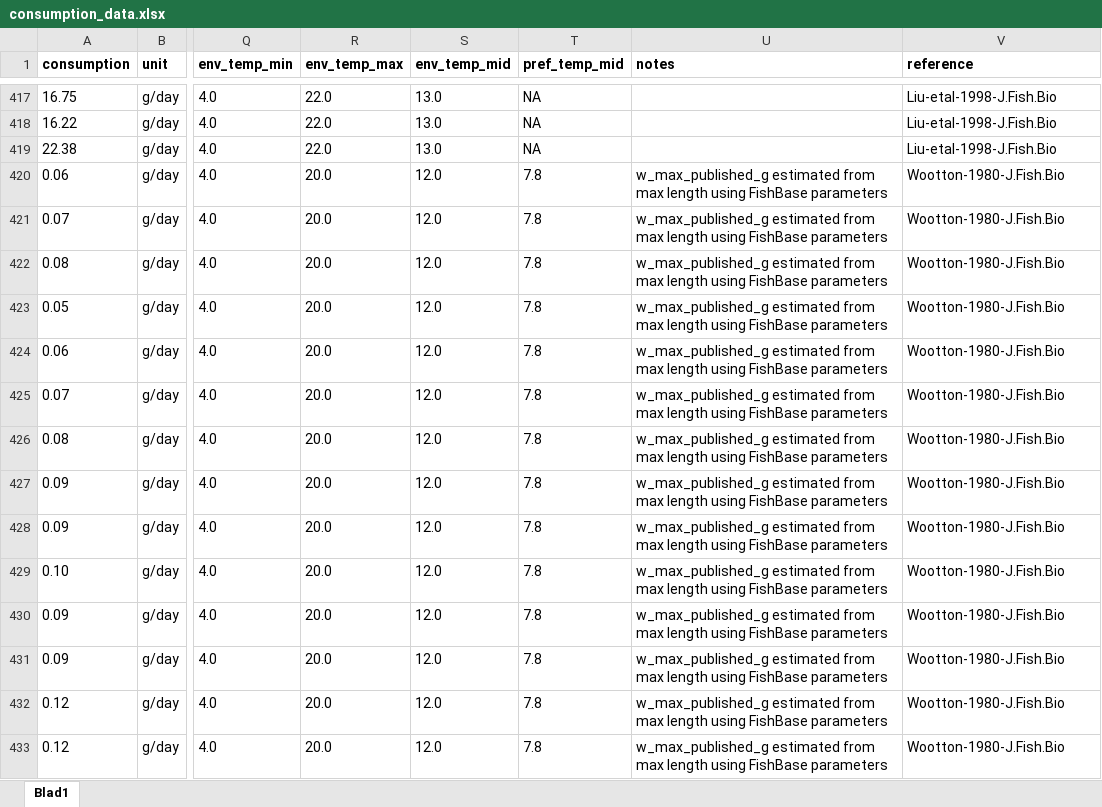
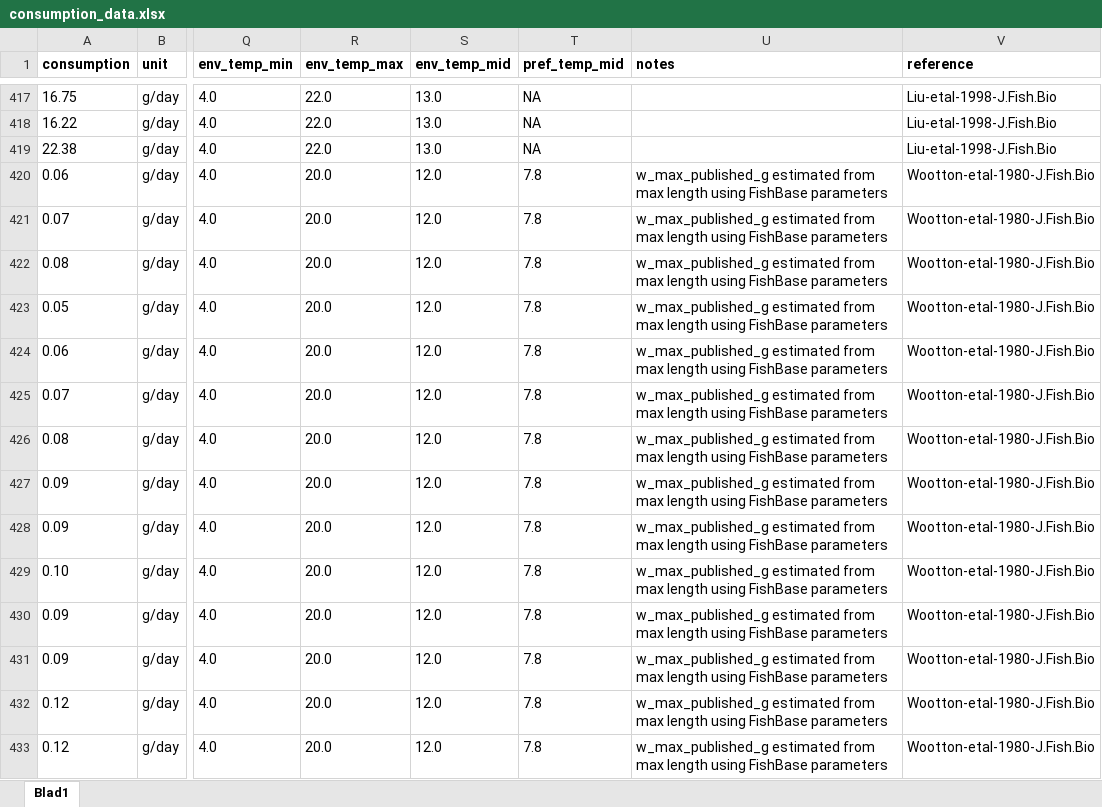
Before and after one commit to maxlindmark/scaling, an Excel workbook: data/consumption_data.xlsx, sheet Blad1, drawn as a sheet; only a part is shown, gaps mark what is left out; values as stored, in another font and other column widths than the file's, no borders; the diff covers the shown part only; the diff names each change by its address in the sheet, - before the commit and + after, or states it on an @@ line.

```diff
--- a/data/consumption_data.xlsx (sheet Blad1)
+++ b/data/consumption_data.xlsx (sheet Blad1)
-V420:V433 (reference): Wootton-1980-J.Fish.Bio
+V420:V433 (reference): Wootton-etal-1980-J.Fish.Bio
```
Also changed, not shown: 414 edited cells elsewhere in this sheet, data/growth_data.xlsx, data/growth_data_Topt.xlsx, 2 other files.
